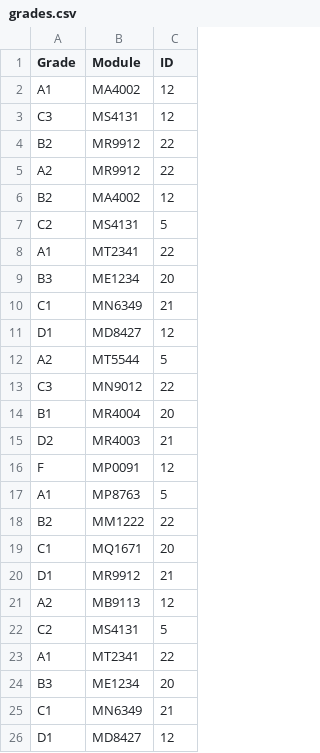
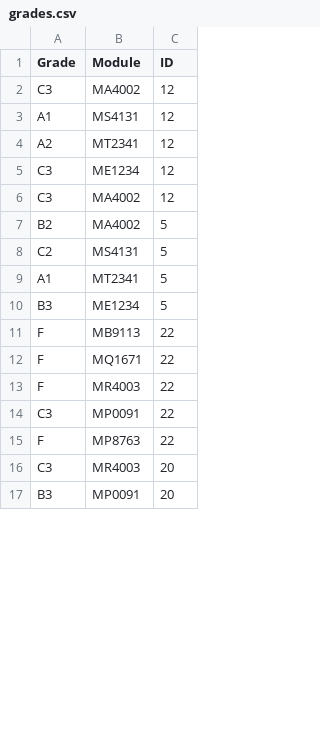
Before and after one commit to DaraghD/StudentRecordSystem, a CSV file: src/data/grades.csv, drawn as a sheet; only a part is shown; the diff covers the shown part only.

```diff
--- a/src/data/grades.csv
+++ b/src/data/grades.csv
@@ -1,26 +1,17 @@
 Grade,Module,ID
-A1,MA4002,12
-C3,MS4131,12
-B2,MR9912,22
-A2,MR9912,22
-B2,MA4002,12
+C3,MA4002,12
+A1,MS4131,12
+A2,MT2341,12
+C3,ME1234,12
+C3,MA4002,12
+B2,MA4002,5
 C2,MS4131,5
-A1,MT2341,22
-B3,ME1234,20
-C1,MN6349,21
-D1,MD8427,12
-A2,MT5544,5
-C3,MN9012,22
-B1,MR4004,20
-D2,MR4003,21
-F,MP0091,12
-A1,MP8763,5
-B2,MM1222,22
-C1,MQ1671,20
-D1,MR9912,21
-A2,MB9113,12
-C2,MS4131,5
-A1,MT2341,22
-B3,ME1234,20
-C1,MN6349,21
-D1,MD8427,12
+A1,MT2341,5
+B3,ME1234,5
+F,MB9113,22
+F,MQ1671,22
+F,MR4003,22
+C3,MP0091,22
+F,MP8763,22
+C3,MR4003,20
+B3,MP0091,20
```
Also changed, not shown: 1 added row, 16 removed rows and 5 edited cells elsewhere in this file, src/data/modules.csv, 6 other files.
